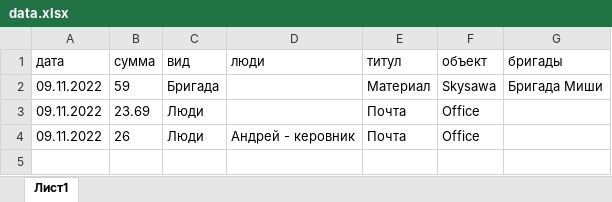
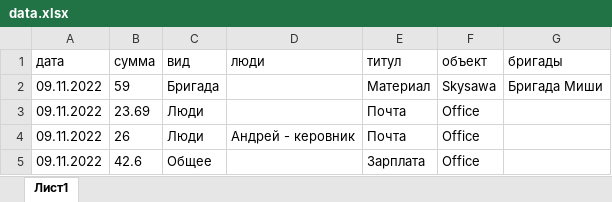
Before and after one commit to titoan/Triposz_bot, an Excel workbook: data/data.xlsx, sheet Лист1, drawn as a sheet; values as stored, in another font and other column widths than the file's, no borders; the diff names each change by its address in the sheet, - before the commit and + after, or states it on an @@ line.

```diff
--- a/data/data.xlsx (sheet Лист1)
+++ b/data/data.xlsx (sheet Лист1)
+row 5: 09.11.2022 | 42.6 | Общее |  | Зарплата | Office
```
Also changed, not shown: 2 other files.
